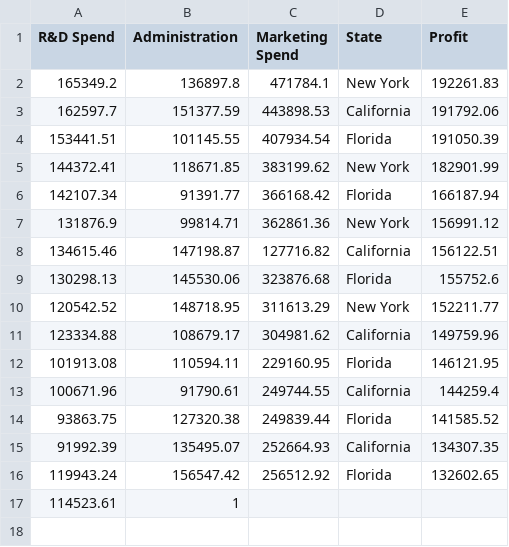
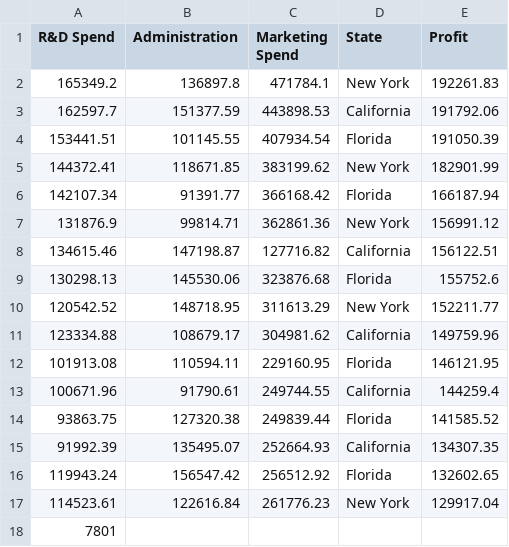
Before and after one commit to quaerera/ML-Ducky, a CSV file: src/data/Startups.csv, drawn as a sheet.

Commit message:
Fix logic error

```diff
--- a/src/data/Startups.csv
+++ b/src/data/Startups.csv
@@ -16,2 +16,3 @@ R&D Spend,Administration,Marketing Spend,State,Profit
 119943.24,156547.42,256512.92,Florida,132602.65
-114523.61,1
+114523.61,122616.84,261776.23,New York,129917.04
+7801
```
